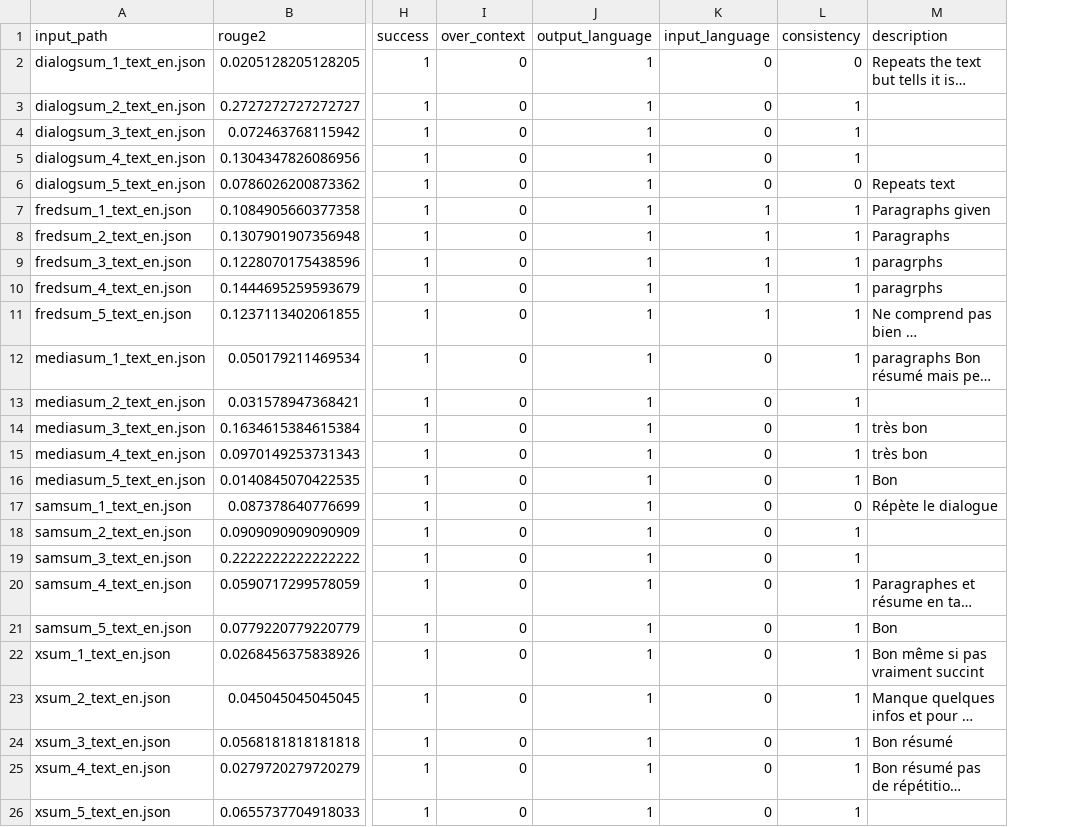
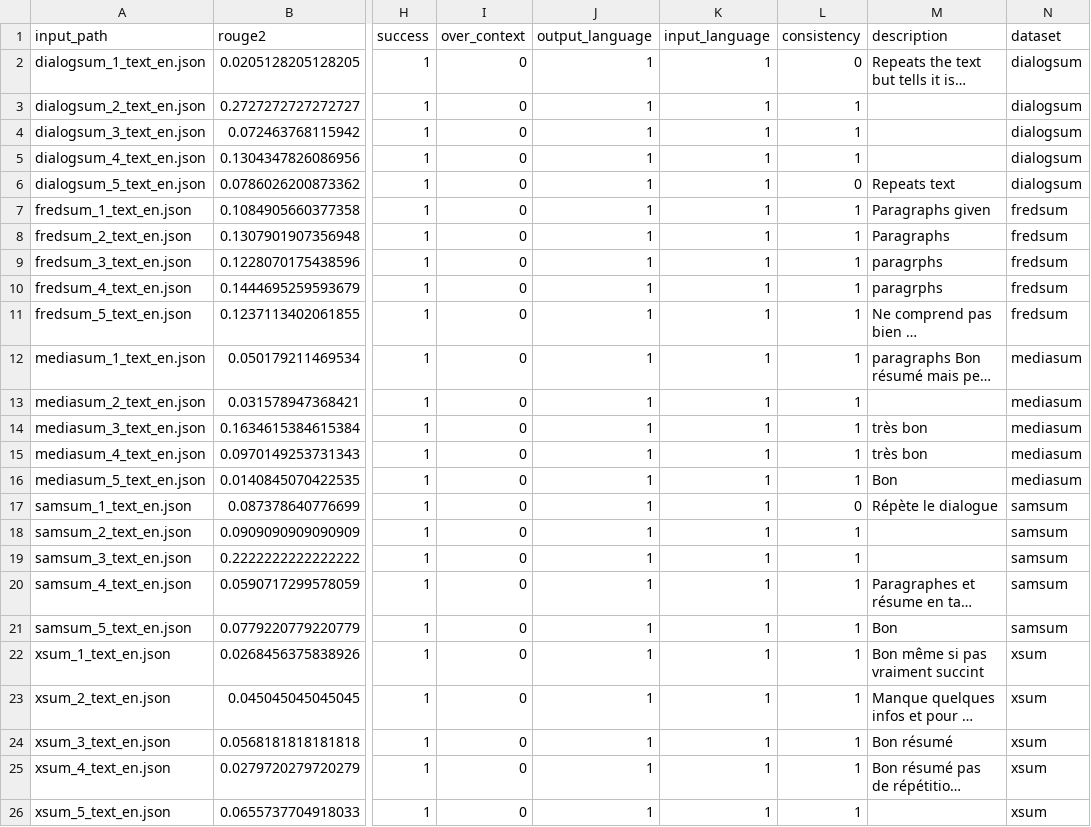
Before and after one commit to Indyuce/meeting-summerization-model-evaluation, a CSV file: python/english_french/results/4/scores.csv, drawn as a sheet; only a part is shown, gaps mark what is left out; long unchanged cells end in …; the diff names each change by its address in the sheet, - before the commit and + after, or states it on an @@ line.

```diff
--- a/python/english_french/results/4/scores.csv
+++ b/python/english_french/results/4/scores.csv
+column N (dataset), rows 2-26: dialogsum | dialogsum | dialogsum | dialogsum | dialogsum | fredsum | fredsum | fredsum | fredsum | fredsum | mediasum | mediasum | mediasum | mediasum | mediasum | samsum | samsum | samsum | samsum | samsum | xsum | xsum | xsum | xsum | xsum
-K2:K6 (input_language): 0
+K2:K6 (input_language): 1
-K12:K26 (input_language): 0
+K12:K26 (input_language): 1
```
Also changed, not shown: python/english_french/results/0/scores.csv, python/english_french/results/1/scores.csv, 5 other files.
